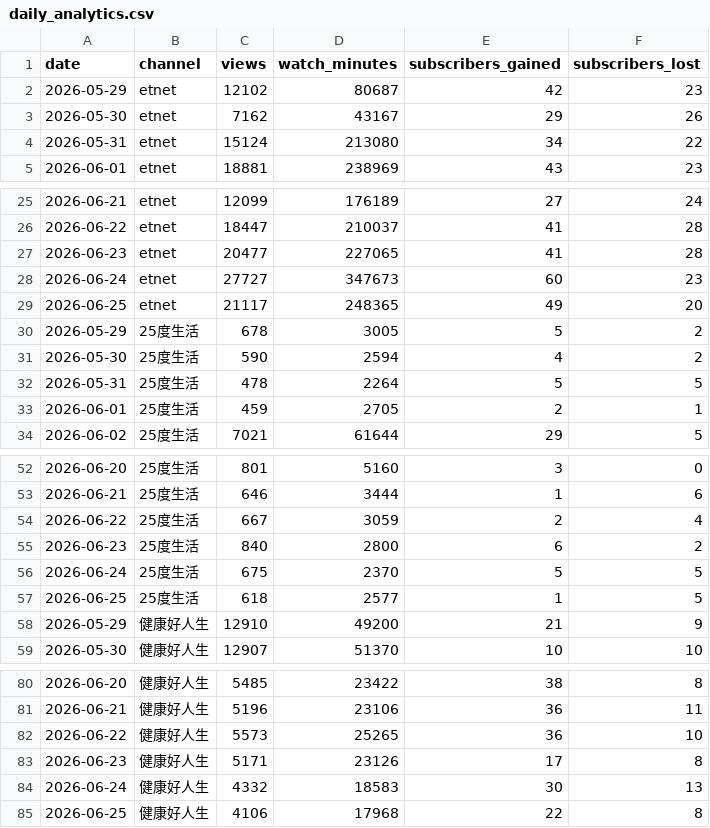
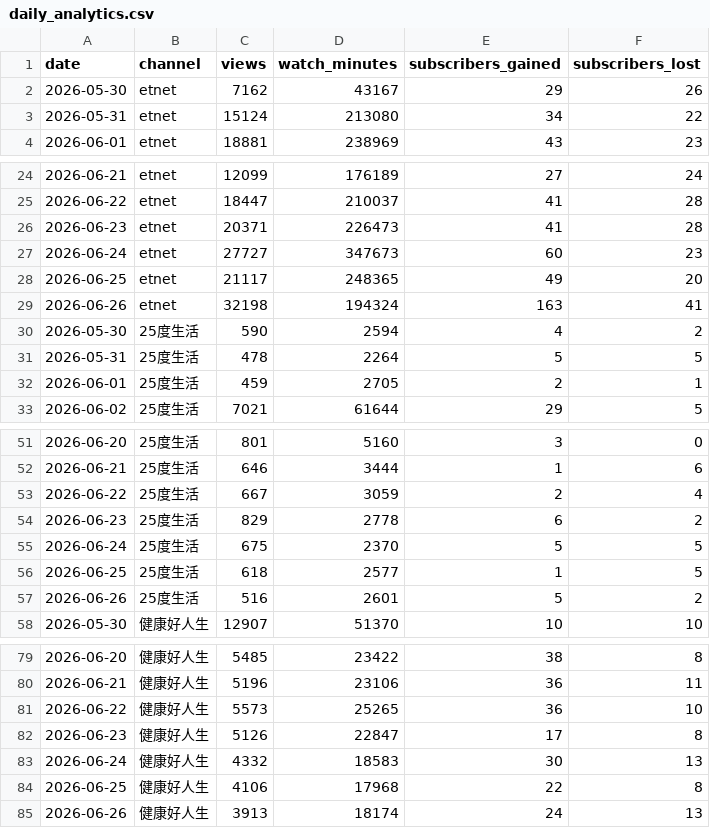
Before and after one commit to nevertryneverknow/etnet-youtube-dashboard, a CSV file: data/daily_analytics.csv, drawn as a sheet; only a part is shown, gaps mark what is left out.

```diff
--- a/data/daily_analytics.csv
+++ b/data/daily_analytics.csv
@@ -1,3 +1,2 @@
 date,channel,views,watch_minutes,subscribers_gained,subscribers_lost
-2026-05-29,etnet,12102,80687,42,23
 2026-05-30,etnet,7162,43167,29,26
@@ -26,6 +25,6 @@ date,channel,views,watch_minutes,subscribers_gained,subscribers_lost
 2026-06-22,etnet,18447,210037,41,28
-2026-06-23,etnet,20477,227065,41,28
+2026-06-23,etnet,20371,226473,41,28
 2026-06-24,etnet,27727,347673,60,23
 2026-06-25,etnet,21117,248365,49,20
-2026-05-29,25度生活,678,3005,5,2
+2026-06-26,etnet,32198,194324,163,41
 2026-05-30,25度生活,590,2594,4,2
@@ -54,6 +53,6 @@ date,channel,views,watch_minutes,subscribers_gained,subscribers_lost
 2026-06-22,25度生活,667,3059,2,4
-2026-06-23,25度生活,840,2800,6,2
+2026-06-23,25度生活,829,2778,6,2
 2026-06-24,25度生活,675,2370,5,5
 2026-06-25,25度生活,618,2577,1,5
-2026-05-29,健康好人生,12910,49200,21,9
+2026-06-26,25度生活,516,2601,5,2
 2026-05-30,健康好人生,12907,51370,10,10
@@ -82,4 +81,5 @@ date,channel,views,watch_minutes,subscribers_gained,subscribers_lost
 2026-06-22,健康好人生,5573,25265,36,10
-2026-06-23,健康好人生,5171,23126,17,8
+2026-06-23,健康好人生,5126,22847,17,8
 2026-06-24,健康好人生,4332,18583,30,13
 2026-06-25,健康好人生,4106,17968,22,8
+2026-06-26,健康好人生,3913,18174,24,13
```
